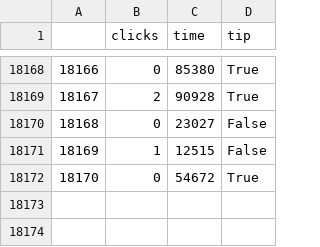
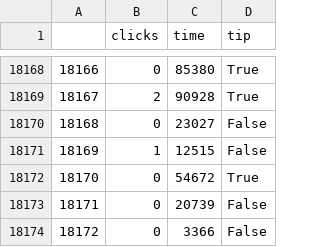
Before and after one commit to juancuiule/elnudo-flat, a CSV file: change-blindness-raw-data.csv, drawn as a sheet; only a part is shown, gaps mark what is left out; the diff names each change by its address in the sheet, - before the commit and + after, or states it on an @@ line.

Commit message:
Flat: latest data (2021-11-16T00:38:07.252Z) {   "date": "2021-11-16T00:38:07.252Z",   "files": [     {       "name": "change-blindness-data.json",       "deltaBytes": 157,       "source": "https://datastore.elgatoylacaja.com/payloads/elnudo-change-blindness"     },     {       "name": "change-blindness-raw-data.csv",       "deltaBytes": 39,       "source": "https://datastore.elgatoylacaja.com/payloads/elnudo-change-blindness"     },     {       "name": "change-blindness.csv",       "deltaBytes": -11,       "source": "https://datastore.elgatoylacaja.com/payloads/elnudo-change-blindness"     },     {       "name": "curva.png",       "deltaBytes": 82,       "source": "https://datastore.elgatoylacaja.com/payloads/elnudo-change-blindness"     }   ] }

```diff
--- a/change-blindness-raw-data.csv
+++ b/change-blindness-raw-data.csv
+row 18173: 18171 | 0 | 20739 | False
+row 18174: 18172 | 0 | 3366 | False
```
Also changed, not shown: change-blindness.csv, 2 other files.
